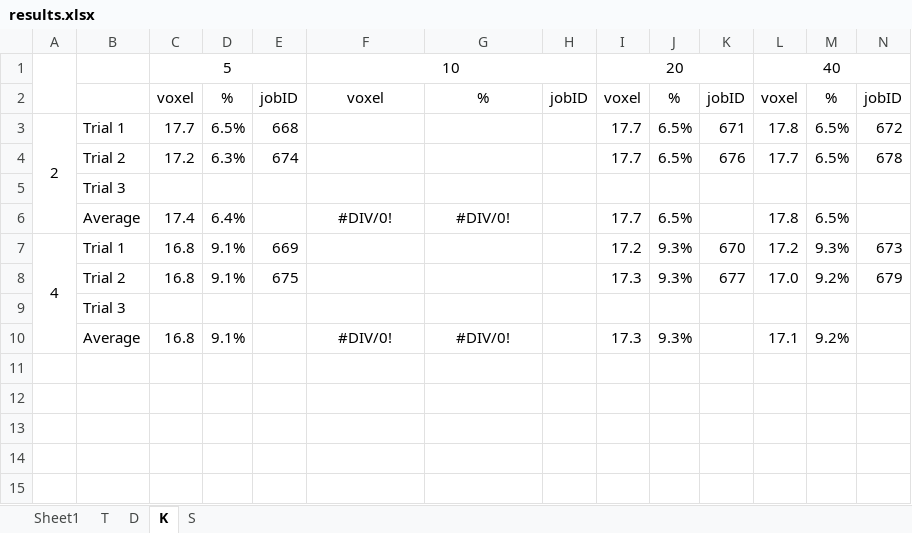
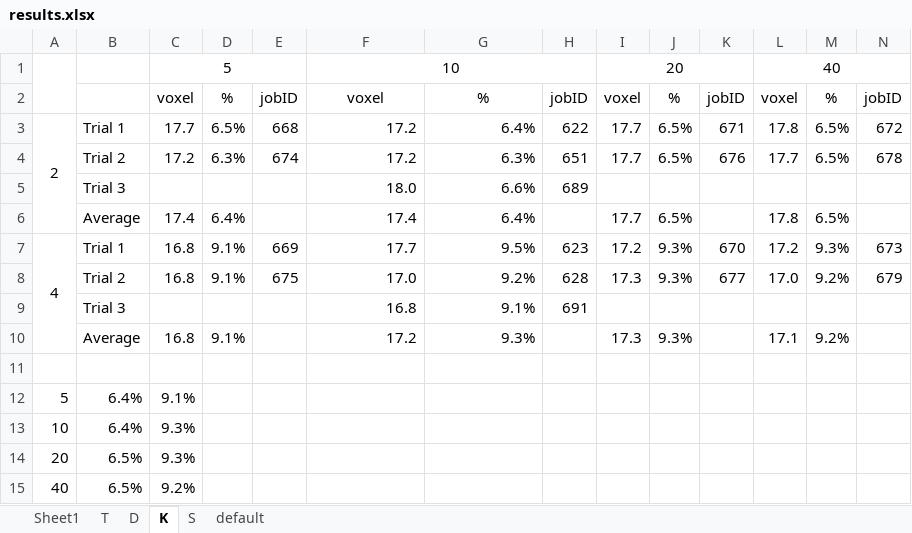
Before and after one commit to ckguo/Sherwood-ckguo, an Excel workbook: results.xlsx, sheet K, drawn as a sheet; values as stored, in another font and other column widths than the file's, no borders; charts and pictures not drawn; removed rows and columns are numbered as before the commit, all else as after; the diff names each change by its address in the sheet, - before the commit and + after, or states it on an @@ line.

```diff
--- a/results.xlsx (sheet K)
+++ b/results.xlsx (sheet K)
+sheet tab: default
-F3:F4: (empty)
+F3:F4: 17.2
-G3: (empty)
+G3: 6.4%
-H3: (empty)
+H3: 622
-G4: (empty)
+G4: 6.3%
-H4: (empty)
+H4: 651
-row 5:  | Trial 3
+row 5:  | Trial 3 |  |  |  | 18.0 | 6.6% | 689
-F6: #DIV/0!
+F6: 17.4
-F6:G6 alignment: center
+F6:G6 alignment: right
-G6: #DIV/0!
+G6: 6.4%
-F7: (empty)
+F7: 17.7
-G7: (empty)
+G7: 9.5%
-H7: (empty)
+H7: 623
-F8: (empty)
+F8: 17.0
-G8: (empty)
+G8: 9.2%
-H8: (empty)
+H8: 628
-row 9:  | Trial 3
+row 9:  | Trial 3 |  |  |  | 16.8 | 9.1% | 691
-F10: #DIV/0!
+F10: 17.2
-F10:G10 alignment: center
+F10:G10 alignment: right
-G10: #DIV/0!
+G10: 9.3%
+row 11: (empty)
+row 12: 5 | 6.4% | 9.1%
+row 13: 10 | 6.4% | 9.3%
+row 14: 20 | 6.5% | 9.3%
+row 15: 40 | 6.5% | 9.2%
```
Also changed, not shown: sheet D, sheet T, sheet S, charts or pictures, 34 other files.
